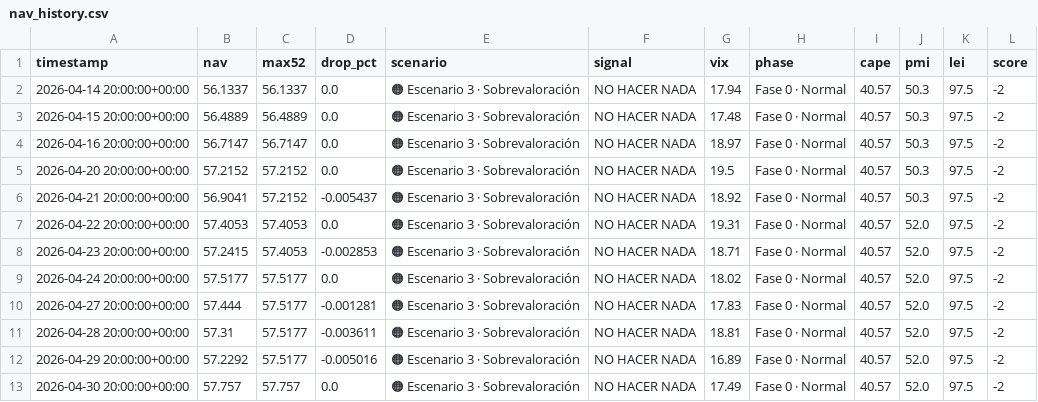
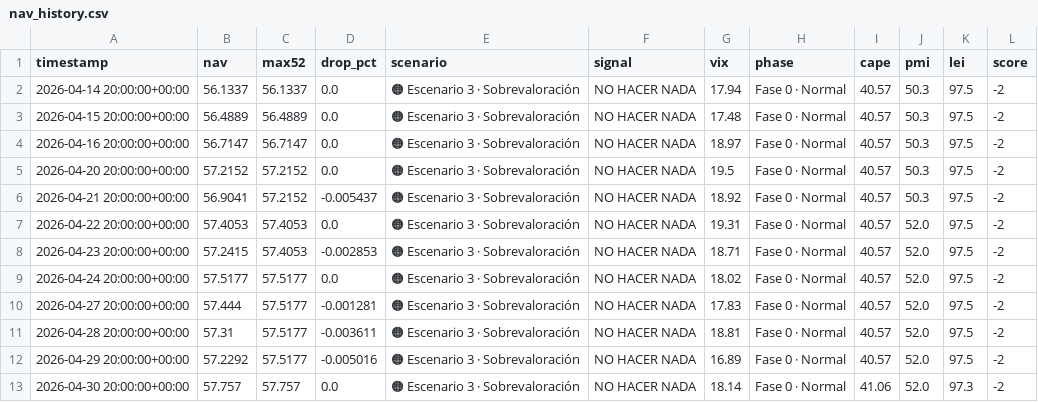
Before and after one commit to franciscosaezgutierrez/public-core, a CSV file: data/nav_history.csv, drawn as a sheet.

```diff
--- a/data/nav_history.csv
+++ b/data/nav_history.csv
@@ -12,2 +12,2 @@ timestamp,nav,max52,drop_pct,scenario,signal,vix,phase,cape,pmi,lei,score
 2026-04-29 20:00:00+00:00,57.2292,57.5177,-0.005016,🟠 Escenario 3 · Sobrevaloración,NO HACER NADA,16.89,Fase 0 · Normal,40.57,52.0,97.5,-2
-2026-04-30 20:00:00+00:00,57.757,57.757,0.0,🟠 Escenario 3 · Sobrevaloración,NO HACER NADA,17.49,Fase 0 · Normal,40.57,52.0,97.5,-2
+2026-04-30 20:00:00+00:00,57.757,57.757,0.0,🟠 Escenario 3 · Sobrevaloración,NO HACER NADA,18.14,Fase 0 · Normal,41.06,52.0,97.3,-2
```
Also changed, not shown: 1 other file.
